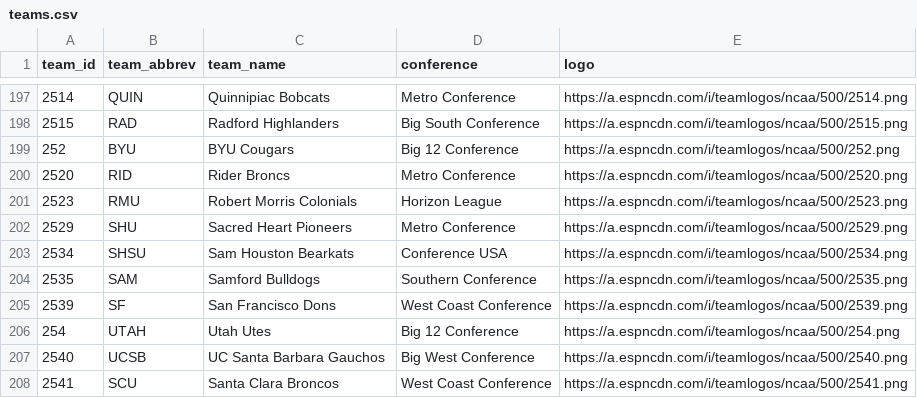
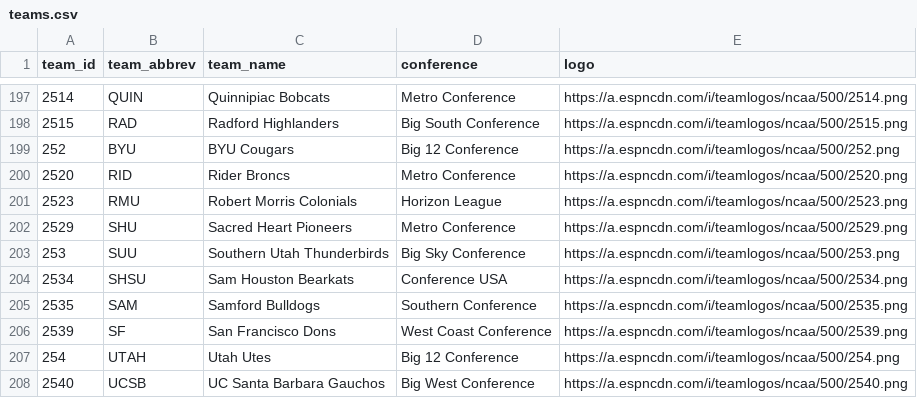
Before and after one commit to Crice1620/March_Madness_Sim, a CSV file: data/mbb_app/teams.csv, drawn as a sheet; only a part is shown, gaps mark what is left out; the shorter side is filled out with more unchanged rows.

```diff
--- a/data/mbb_app/teams.csv
+++ b/data/mbb_app/teams.csv
@@ -202,2 +202,3 @@ team_id,team_abbrev,team_name,conference,logo
 2529,SHU,Sacred Heart Pioneers,Metro Conference,https://a.espncdn.com/i/teamlogos/ncaa/500/2529.png
+253,SUU,Southern Utah Thunderbirds,Big Sky Conference,https://a.espncdn.com/i/teamlogos/ncaa/500/253.png
 2534,SHSU,Sam Houston Bearkats,Conference USA,https://a.espncdn.com/i/teamlogos/ncaa/500/2534.png
```
Also changed, not shown: data/mbb/2027/league.csv, data/mbb_app/som_umatrix.csv, 9 other files.
